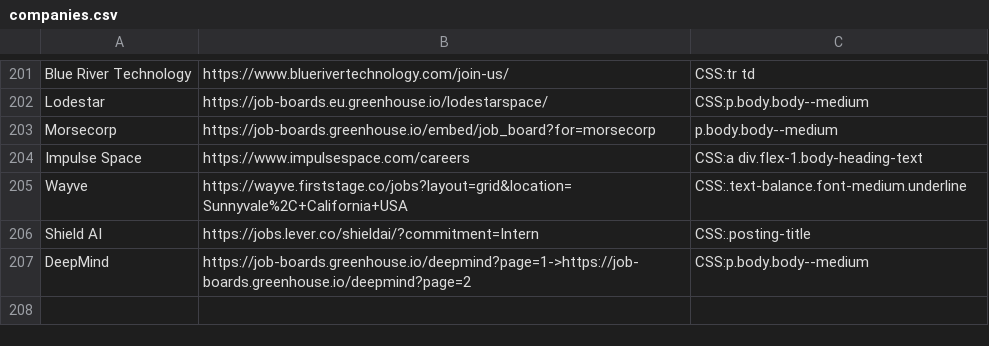
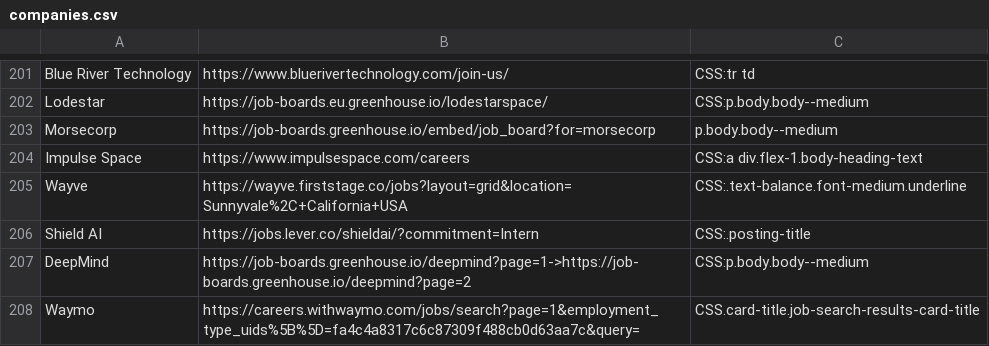
Before and after one commit to Ph1so/phlux2.0, a CSV file: companies.csv, drawn as a sheet; only a part is shown, gaps mark what is left out; the diff names each change by its address in the sheet, - before the commit and + after, or states it on an @@ line.

Commit message:
waymo

```diff
--- a/companies.csv
+++ b/companies.csv
+row 208: Waymo | https://careers.withwaymo.com/jobs/search?page=1&employment_type_uids%5B%5D=fa4c4a8317c6c87309f488cb0d63aa7c&query= | CSS.card-title.job-search-results-card-title
```
